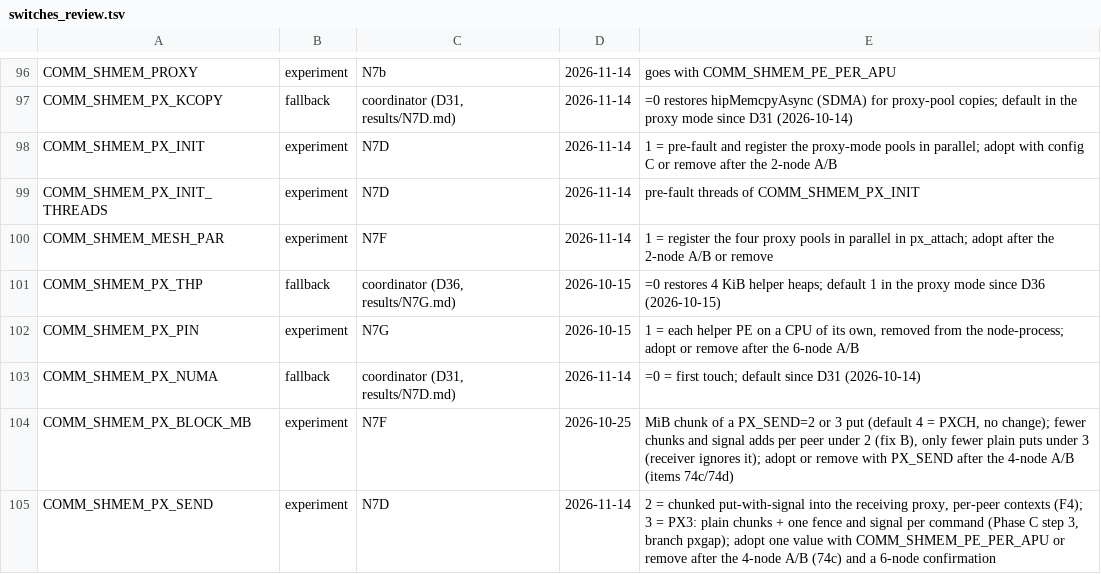
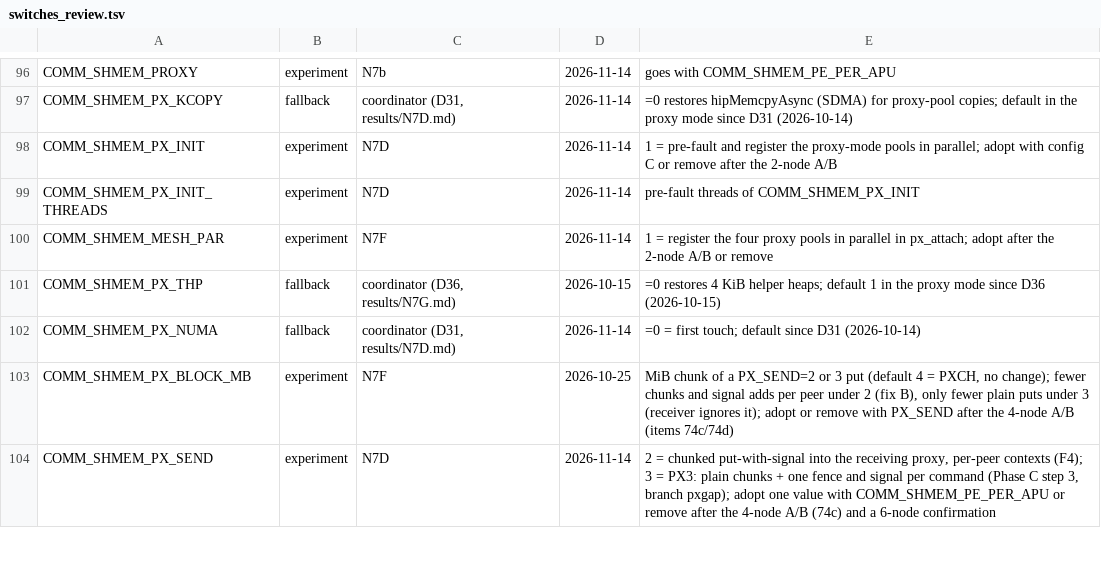
Before and after one commit to cecoppola/ntt, a TSV file: ecalc/switches_review.tsv, drawn as a sheet; only a part is shown, gaps mark what is left out; the diff names each change by its address in the sheet, - before the commit and + after, or states it on an @@ line.

```diff
--- a/ecalc/switches_review.tsv
+++ b/ecalc/switches_review.tsv
-row 102: COMM_SHMEM_PX_PIN | experiment | N7G | 2026-10-15 | 1 = each helper PE on a CPU of its own, removed from the node-process; adopt or remove after the 6-node A/B
```
Also changed, not shown: ecalc/switches.tsv, 6 other files.
